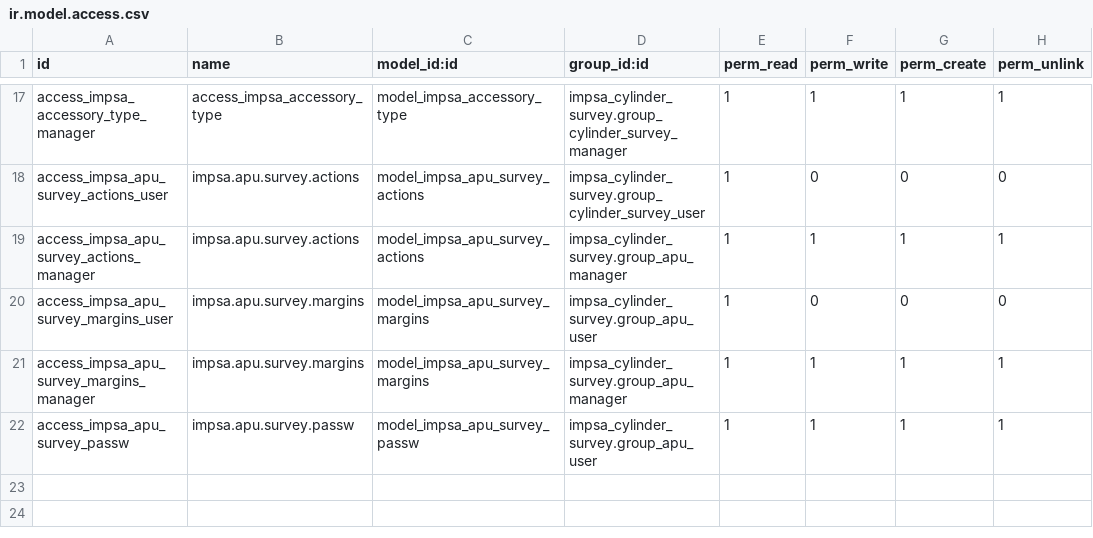
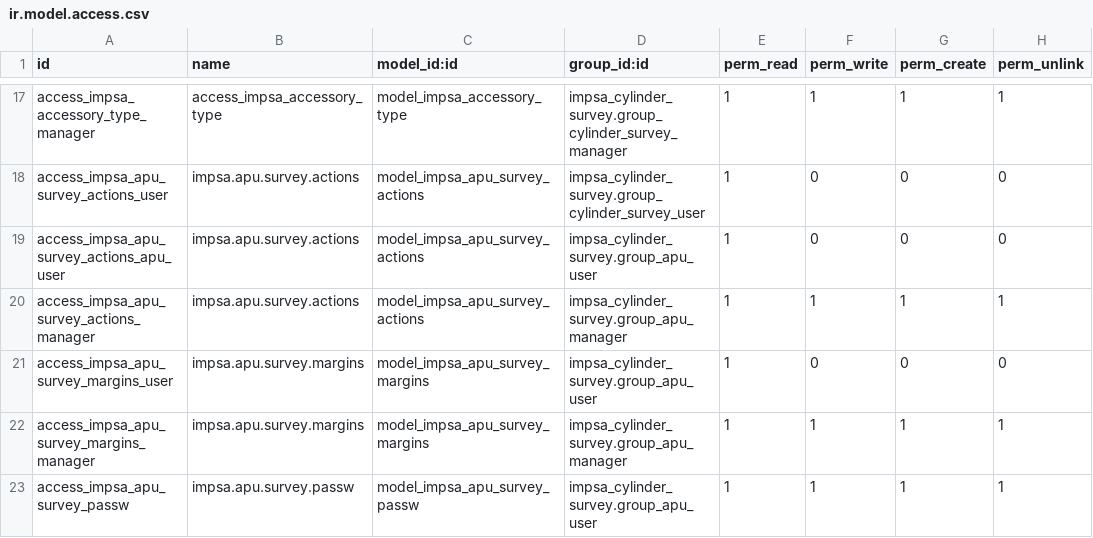
Before and after one commit to Jos3-Lu1s/impsa_cylinder_survey, a CSV file: security/ir.model.access.csv, drawn as a sheet; only a part is shown, gaps mark what is left out; the diff names each change by its address in the sheet, - before the commit and + after, or states it on an @@ line.

Commit message:
[IMP] impsa_cylinder_survey: fix record access

```diff
--- a/security/ir.model.access.csv
+++ b/security/ir.model.access.csv
+row 19: access_impsa_apu_survey_actions_apu_user | impsa.apu.survey.actions | model_impsa_apu_survey_actions | impsa_cylinder_survey.group_apu_user | 1 | 0 | 0 | 0
```
Also changed, not shown: 3 other files.
